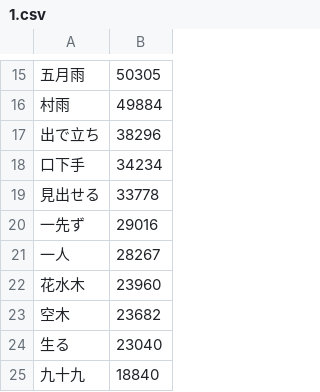
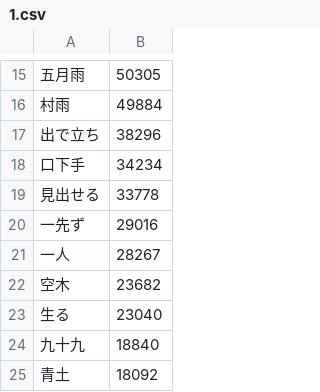
Before and after one commit to marmooo/nandoku, a CSV file: dist/1.csv, drawn as a sheet; only a part is shown, gaps mark what is left out; the shorter side is filled out with more unchanged rows; the diff names each change by its address in the sheet, - before the commit and + after, or states it on an @@ line.

```diff
--- a/dist/1.csv
+++ b/dist/1.csv
-row 22: 花水木 | 23960
```
Also changed, not shown: dist/2.csv, dist/4.csv, 31 other files.
